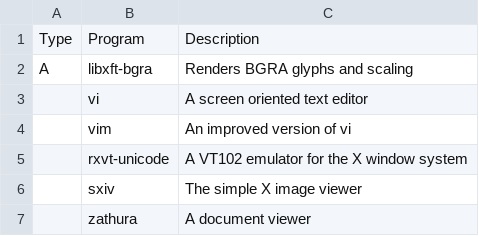
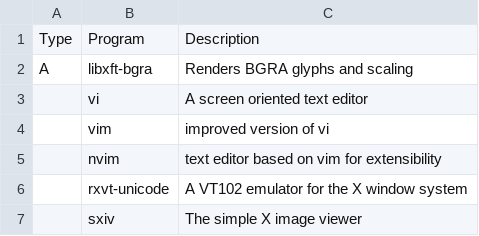
Before and after one commit to x1nigo/ix, a CSV file: programs.csv, drawn as a sheet; only a part is shown; the shorter side is filled out with more unchanged rows.

Commit message:
Update programs.csv

```diff
--- a/programs.csv
+++ b/programs.csv
@@ -3,3 +3,4 @@ A,libxft-bgra,Renders BGRA glyphs and scaling
 ,vi,A screen oriented text editor
-,vim,An improved version of vi
+,vim,improved version of vi
+,nvim,text editor based on vim for extensibility
 ,rxvt-unicode,A VT102 emulator for the X window system
```
